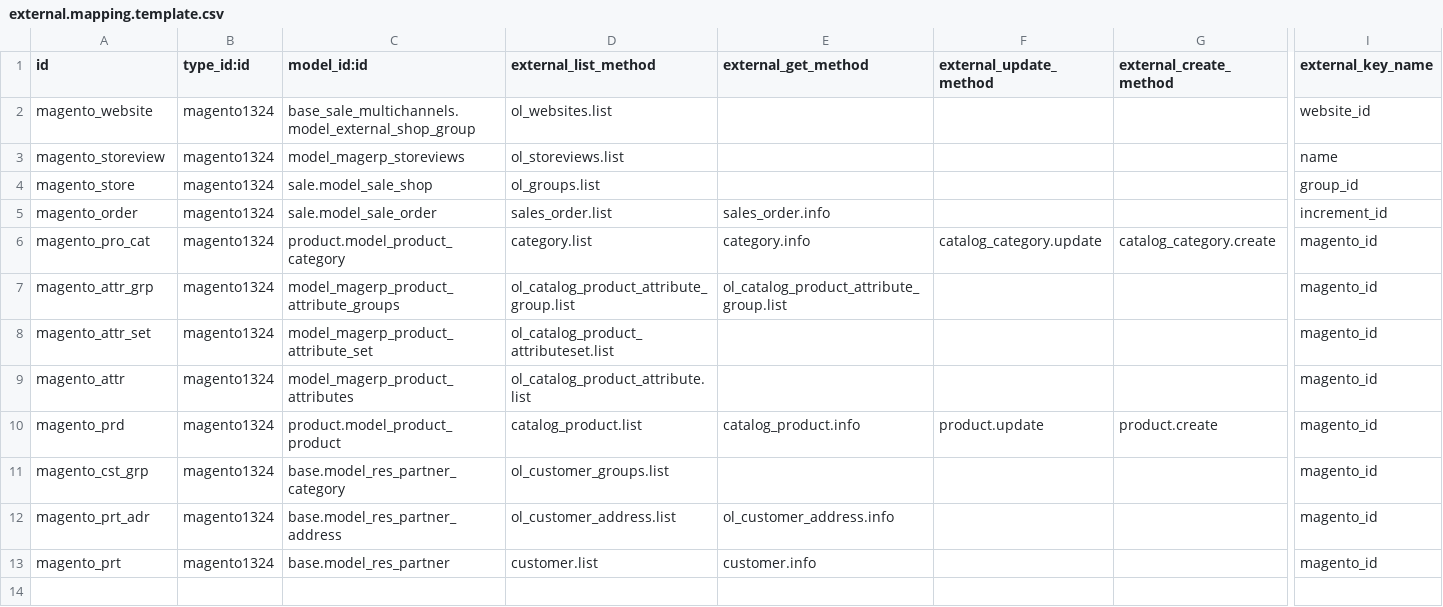
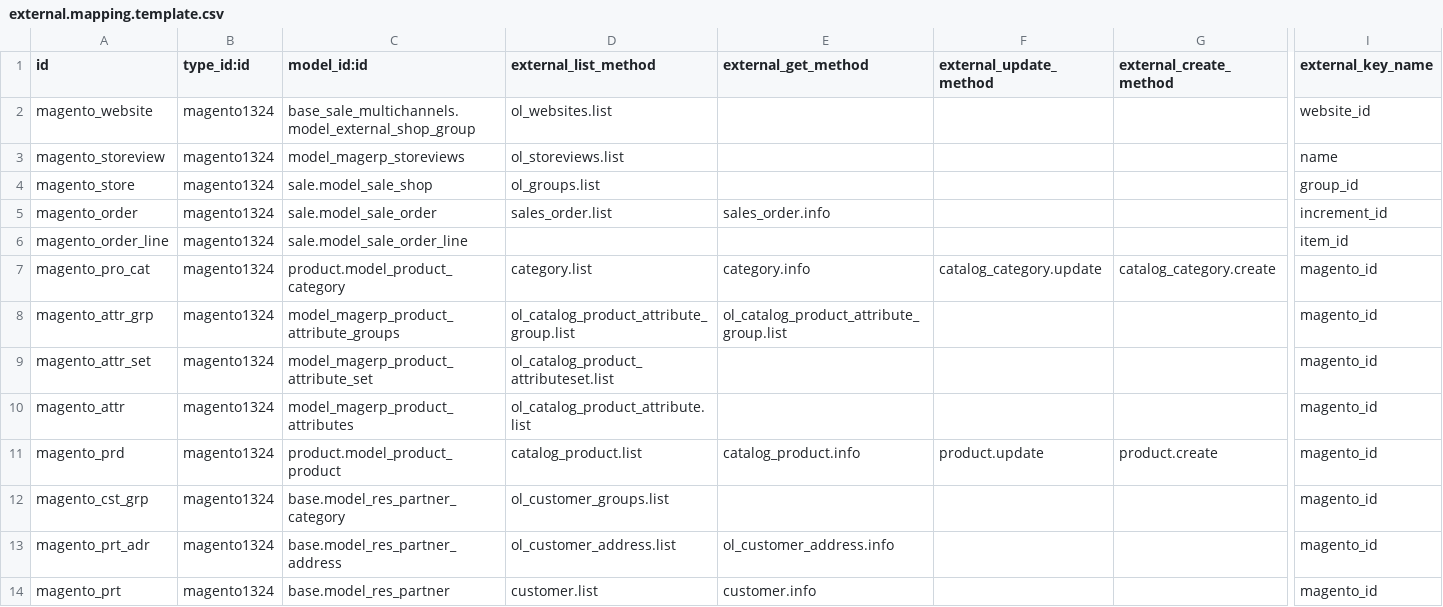
Before and after one commit to OCA/connector-magento, a CSV file: settings/external.mapping.template.csv, drawn as a sheet; only a part is shown, gaps mark what is left out; rows hold the shown columns only; the diff names each change by its address in the sheet, - before the commit and + after, or states it on an @@ line.

```diff
--- a/settings/external.mapping.template.csv
+++ b/settings/external.mapping.template.csv
+row 6: magento_order_line | magento1324 | sale.model_sale_order_line |  |  |  |  | item_id
```
Also changed, not shown: settings/external.mappinglines.template.csv, 1 other file.
